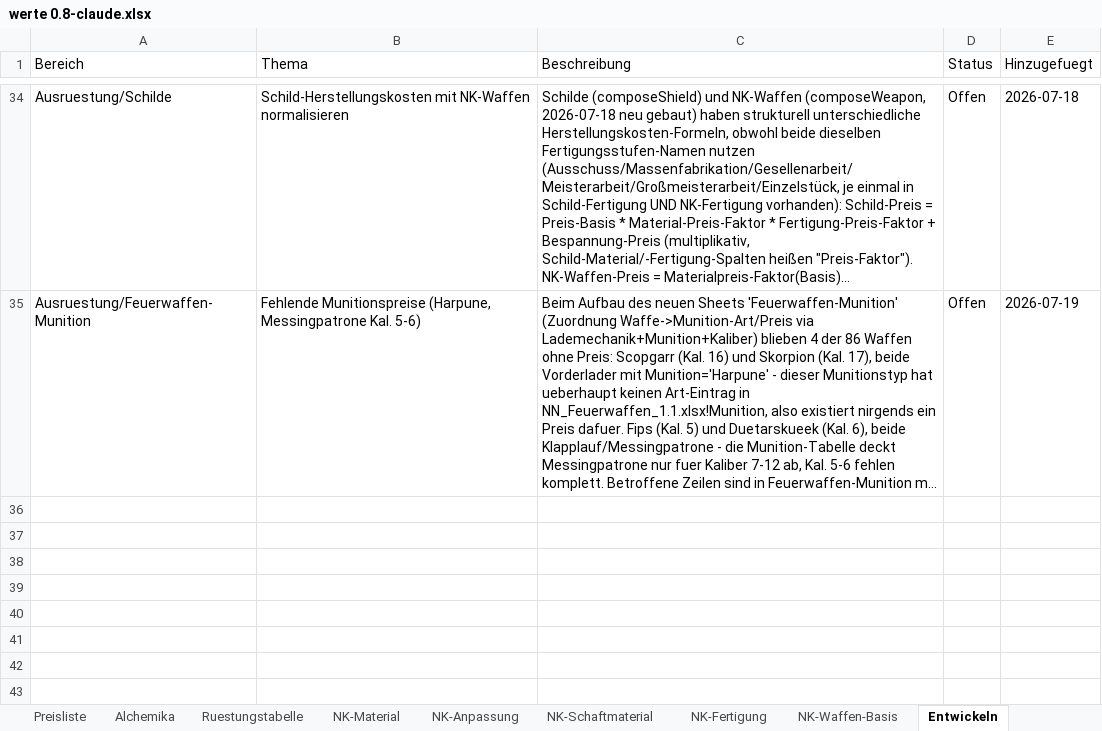
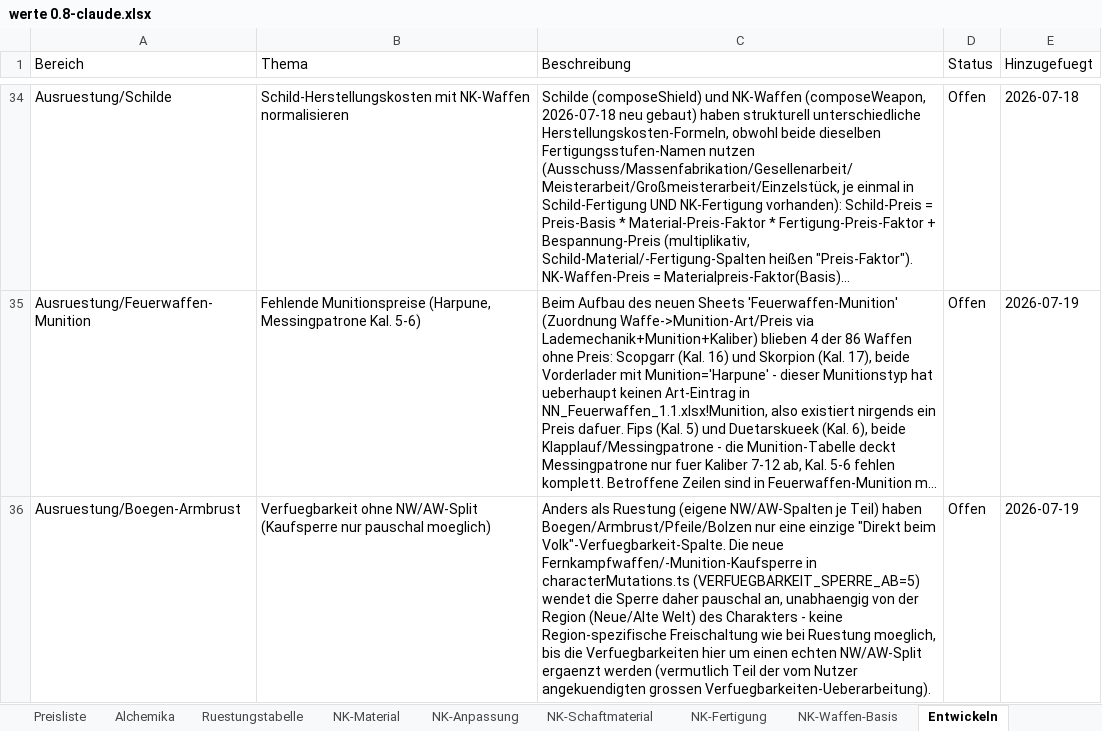
Before and after one commit to njebich/nasus, an Excel workbook: werte 0.8-claude.xlsx, sheet Entwickeln, drawn as a sheet; only a part is shown, gaps mark what is left out; long unchanged cells end in …; values as stored, in another font and other column widths than the file's, no borders; the diff names each change by its address in the sheet, - before the commit and + after, or states it on an @@ line.

```diff
--- a/werte 0.8-claude.xlsx (sheet Entwickeln)
+++ b/werte 0.8-claude.xlsx (sheet Entwickeln)
+row 36: Ausruestung/Boegen-Armbrust | Verfuegbarkeit ohne NW/AW-Split (Kaufsperre nur pauschal moeglich) | Anders als Ruestung (eigene NW/AW-Spalten je Teil) haben Boegen/Armbrust/Pfeile/Bolzen nur eine einzige "Direkt beim Volk"-Verfuegbarkeit-Spalte. Die neue Fernkampfwaffen/-Munition-Kaufsperre in characterMutations.ts (VERFUEGBARKEIT_SPERRE_AB=5) wendet die Sperre daher pauschal an, unabhaengig von der Region (Neue/Alte Welt) des Charakters - keine Region-spezifische Freischaltung wie bei Ruestung moeglich, bis die Verfuegbarkeiten hier um einen echten NW/AW-Split ergaenzt werden (vermutlich Teil der vom Nutzer angekuendigten grossen Verfuegbarkeiten-Ueberarbeitung). | Offen | 2026-07-19
```
Also changed, not shown: 8 other files.
